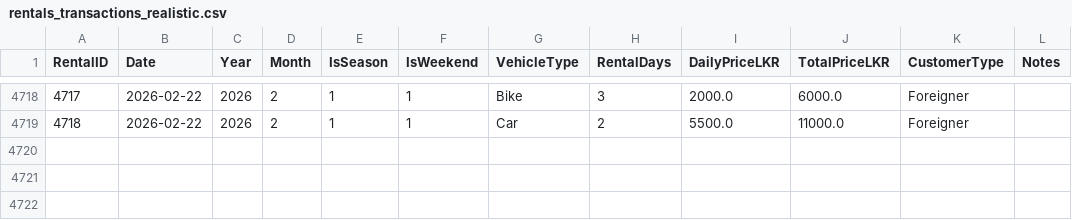
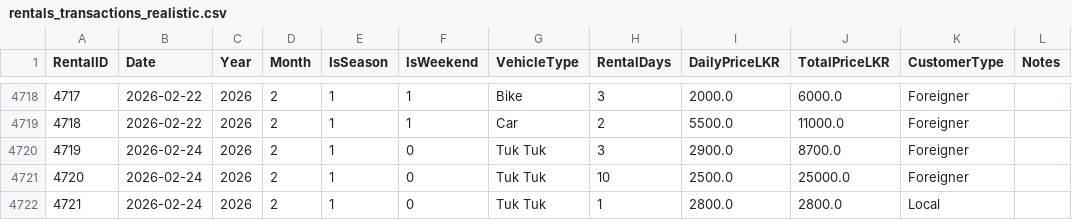
Before and after one commit to Movindu999/MachineLearning_VehicleRenting, a CSV file: rentals_transactions_realistic.csv, drawn as a sheet; only a part is shown, gaps mark what is left out.

```diff
--- a/rentals_transactions_realistic.csv
+++ b/rentals_transactions_realistic.csv
@@ -4719 +4719,4 @@ RentalID,Date,Year,Month,IsSeason,IsWeekend,VehicleType,RentalDays,DailyPriceLKR
 4718,2026-02-22,2026,2,1,1,Car,2,5500.0,11000.0,Foreigner,
+4719,2026-02-24,2026,2,1,0,Tuk Tuk,3,2900.0,8700.0,Foreigner,
+4720,2026-02-24,2026,2,1,0,Tuk Tuk,10,2500.0,25000.0,Foreigner,
+4721,2026-02-24,2026,2,1,0,Tuk Tuk,1,2800.0,2800.0,Local,
```
Also changed, not shown: rentals_daily_realistic.csv, rentals_monthly_realistic.csv, 1 other file.
